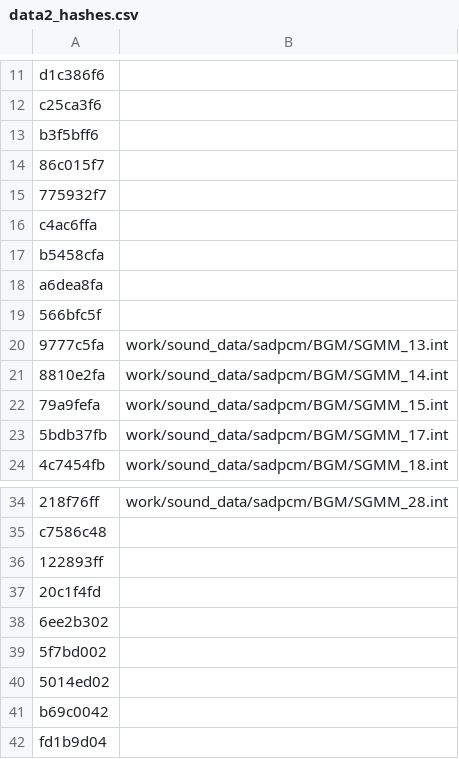
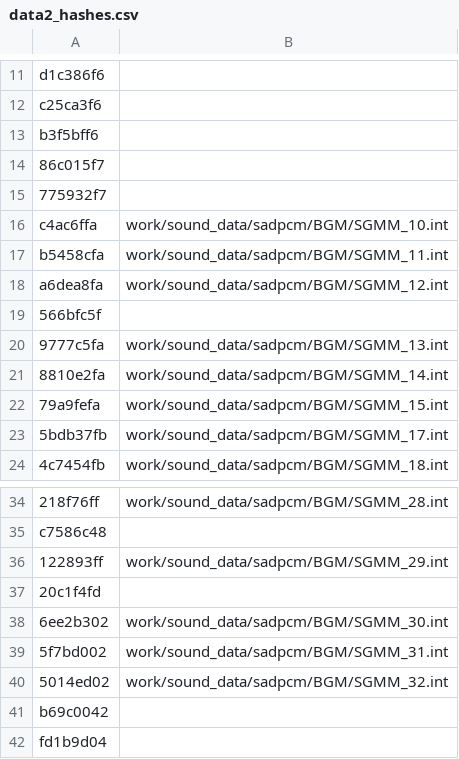
Before and after one commit to Gigahawk/sarugetchu_mm_patcher, a CSV file: data2_hashes.csv, drawn as a sheet; only a part is shown, gaps mark what is left out.

```diff
--- a/data2_hashes.csv
+++ b/data2_hashes.csv
@@ -15,5 +15,5 @@
 "775932f7",""
-"c4ac6ffa",""
-"b5458cfa",""
-"a6dea8fa",""
+"c4ac6ffa","work/sound_data/sadpcm/BGM/SGMM_10.int"
+"b5458cfa","work/sound_data/sadpcm/BGM/SGMM_11.int"
+"a6dea8fa","work/sound_data/sadpcm/BGM/SGMM_12.int"
 "566bfc5f",""
@@ -35,7 +35,7 @@
 "c7586c48",""
-"122893ff",""
+"122893ff","work/sound_data/sadpcm/BGM/SGMM_29.int"
 "20c1f4fd",""
-"6ee2b302",""
-"5f7bd002",""
-"5014ed02",""
+"6ee2b302","work/sound_data/sadpcm/BGM/SGMM_30.int"
+"5f7bd002","work/sound_data/sadpcm/BGM/SGMM_31.int"
+"5014ed02","work/sound_data/sadpcm/BGM/SGMM_32.int"
 "b69c0042",""
```
Also changed, not shown: data0_hashes.csv.
